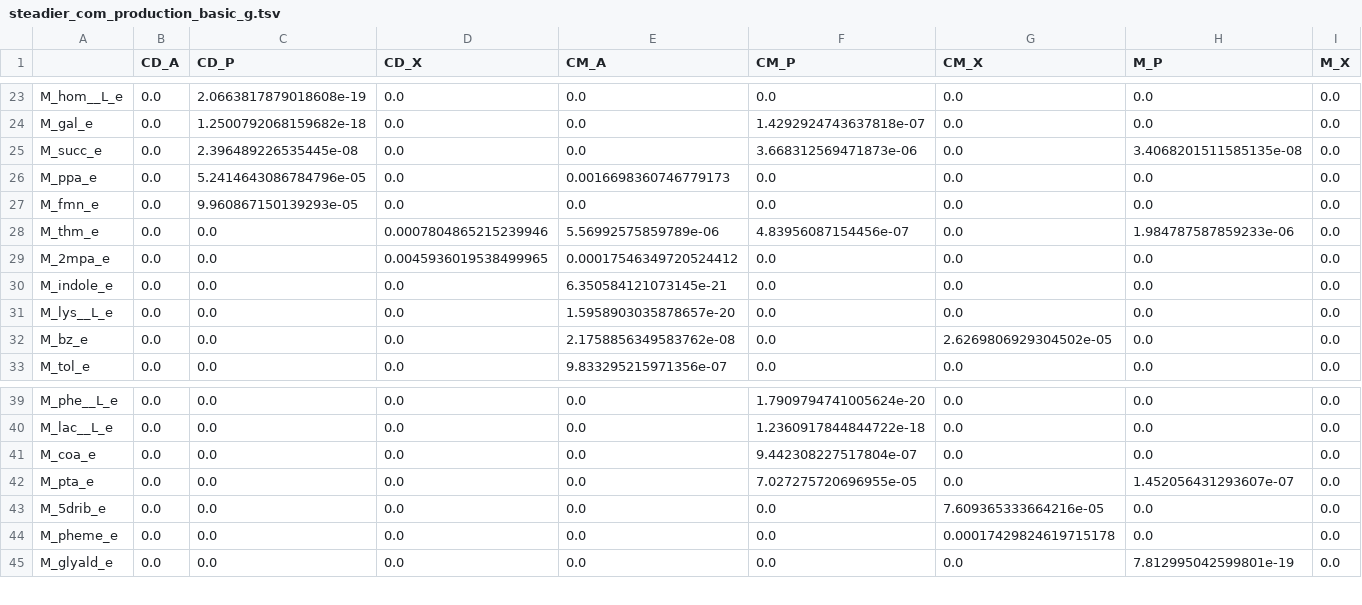
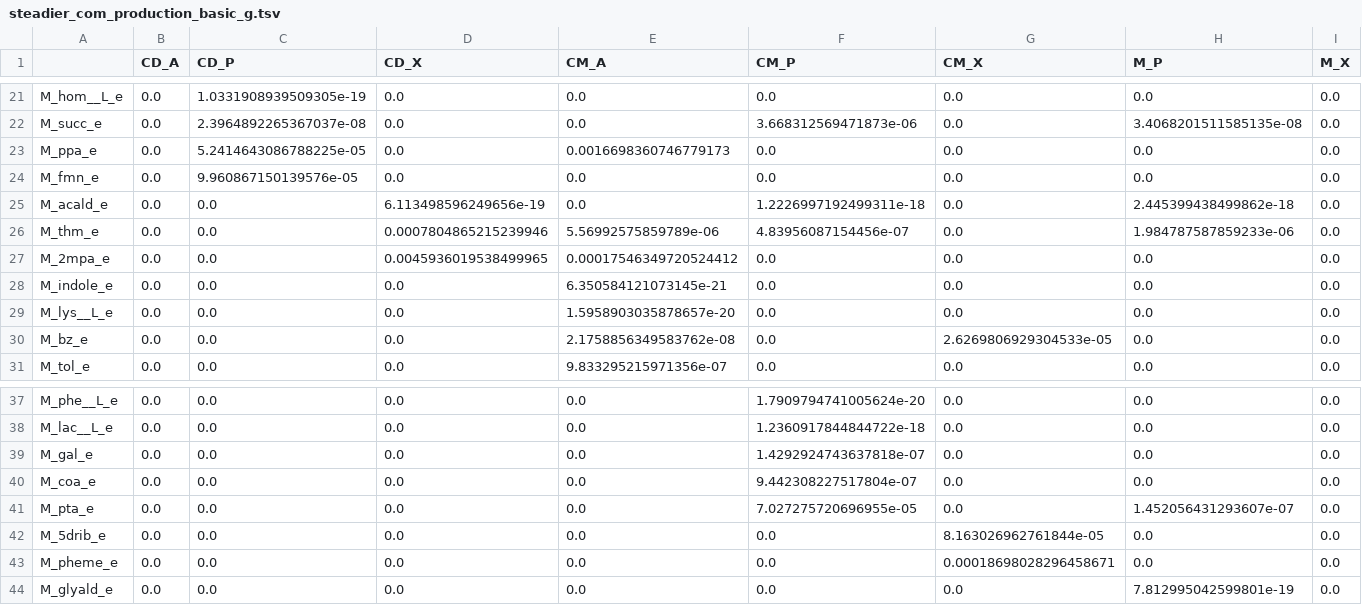
Before and after one commit to IdunBurgos/Enrichment_cultures_GEM_analysis, a TSV file: output/steadiercom_single_sim_0.1.3/steadier_com_production_basic_g.tsv, drawn as a sheet; only a part is shown, gaps mark what is left out; removed rows and columns are numbered as before the commit, all else as after; the diff covers the shown part only; the diff names each change by its address in the sheet, - before the commit and + after, or states it on an @@ line.

```diff
--- a/output/steadiercom_single_sim_0.1.3/steadier_com_production_basic_g.tsv
+++ b/output/steadiercom_single_sim_0.1.3/steadier_com_production_basic_g.tsv
-C21 (CD_P): 2.0663817879018608e-19
+C21 (CD_P): 1.0331908939509305e-19
-row 24: M_gal_e | 0.0 | 1.2500792068159682e-18 | 0.0 | 0.0 | 1.4292924743637818e-07 | 0.0 | 0.0 | 0.0
-C22 (CD_P): 2.396489226535445e-08
+C22 (CD_P): 2.3964892265367037e-08
-C23 (CD_P): 5.2414643086784796e-05
+C23 (CD_P): 5.2414643086788225e-05
-C24 (CD_P): 9.960867150139293e-05
+C24 (CD_P): 9.960867150139576e-05
+row 25: M_acald_e | 0.0 | 0.0 | 6.113498596249656e-19 | 0.0 | 1.2226997192499311e-18 | 0.0 | 2.445399438499862e-18 | 0.0
-G30 (CM_X): 2.6269806929304502e-05
+G30 (CM_X): 2.6269806929304533e-05
+row 39: M_gal_e | 0.0 | 0.0 | 0.0 | 0.0 | 1.4292924743637818e-07 | 0.0 | 0.0 | 0.0
-G42 (CM_X): 7.609365333664216e-05
+G42 (CM_X): 8.163026962761844e-05
-G43 (CM_X): 0.00017429824619715178
+G43 (CM_X): 0.00018698028296458671
```
Also changed, not shown: 2 added rows, 4 removed rows and 27 edited cells elsewhere in this file, output/steadiercom_single_sim_0.1.3/abundance.tsv, output/steadiercom_single_sim_0.1.3/steadiercom_crossfeeding_basic.tsv, 3 other files.
